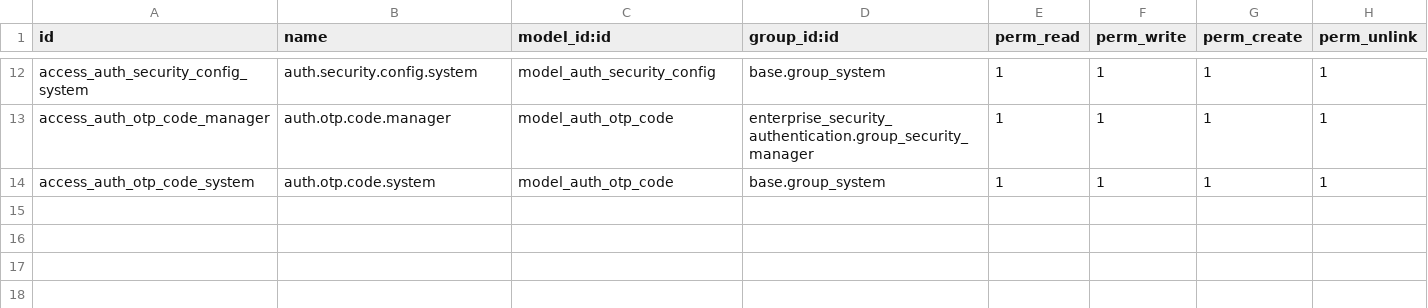
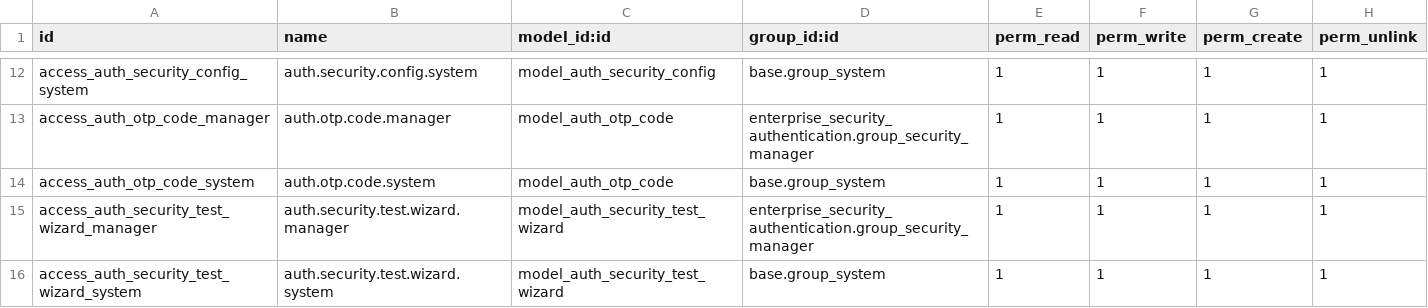
Before and after one commit to mdnaim346/Enterprise-Security-Authentication, a CSV file: security/ir.model.access.csv, drawn as a sheet; only a part is shown, gaps mark what is left out; the diff names each change by its address in the sheet, - before the commit and + after, or states it on an @@ line.

Commit message:
simple console data test done

```diff
--- a/security/ir.model.access.csv
+++ b/security/ir.model.access.csv
+row 15: access_auth_security_test_wizard_manager | auth.security.test.wizard.manager | model_auth_security_test_wizard | enterprise_security_authentication.group_security_manager | 1 | 1 | 1 | 1
+row 16: access_auth_security_test_wizard_system | auth.security.test.wizard.system | model_auth_security_test_wizard | base.group_system | 1 | 1 | 1 | 1
```
Also changed, not shown: 5 other files.
